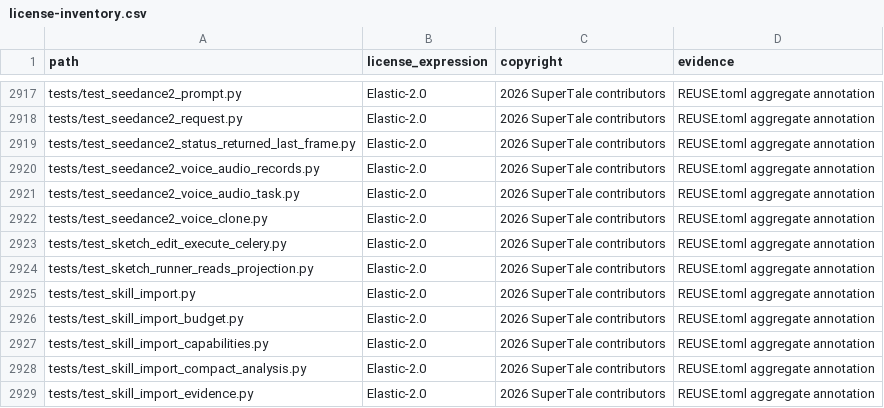
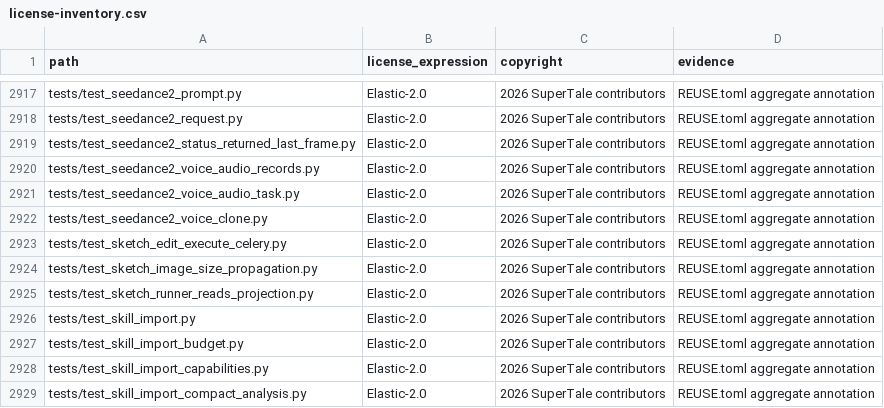
Before and after one commit to Mocha-s/dramaclaw, a CSV file: license-inventory.csv, drawn as a sheet; only a part is shown, gaps mark what is left out; the shorter side is filled out with more unchanged rows.

Commit message:
fix(sketch): preserve legacy director defaults

```diff
--- a/license-inventory.csv
+++ b/license-inventory.csv
@@ -2923,2 +2923,3 @@ tests/test_seedance2_voice_clone.py,Elastic-2.0,2026 SuperTale contributors,REUS
 tests/test_sketch_edit_execute_celery.py,Elastic-2.0,2026 SuperTale contributors,REUSE.toml aggregate annotation
+tests/test_sketch_image_size_propagation.py,Elastic-2.0,2026 SuperTale contributors,REUSE.toml aggregate annotation
 tests/test_sketch_runner_reads_projection.py,Elastic-2.0,2026 SuperTale contributors,REUSE.toml aggregate annotation
```
Also changed, not shown: 1 other file.
